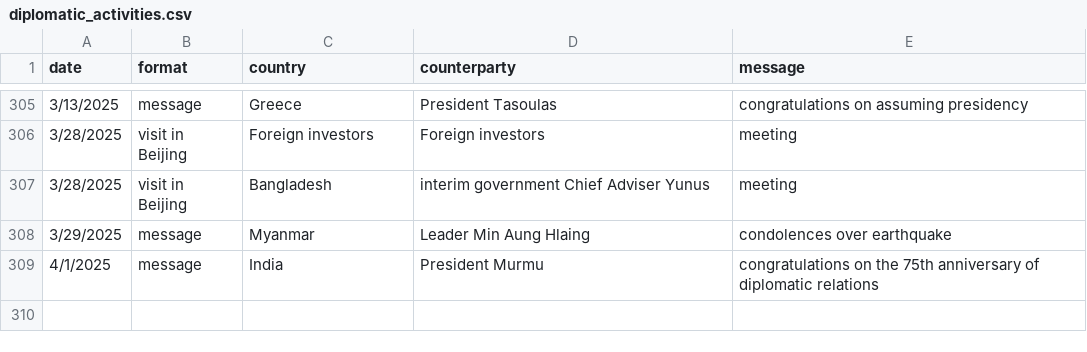
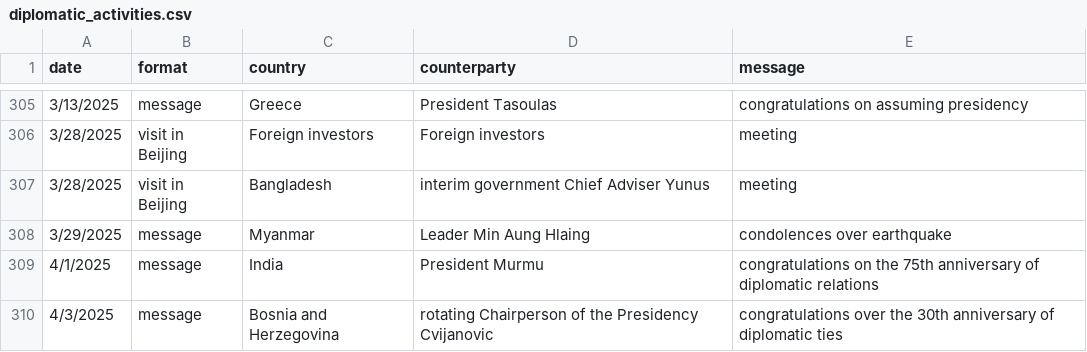
Before and after one commit to boshishuoshuo/boshishuoshuo.github.io, a CSV file: _data/diplomatic_activities.csv, drawn as a sheet; only a part is shown, gaps mark what is left out; the diff names each change by its address in the sheet, - before the commit and + after, or states it on an @@ line.

Commit message:
Update diplomatic activities 2025/4/3

```diff
--- a/_data/diplomatic_activities.csv
+++ b/_data/diplomatic_activities.csv
+row 310: 4/3/2025 | message | Bosnia and Herzegovina | rotating Chairperson of the Presidency Cvijanovic | congratulations over the 30th anniversary of diplomatic ties
```
